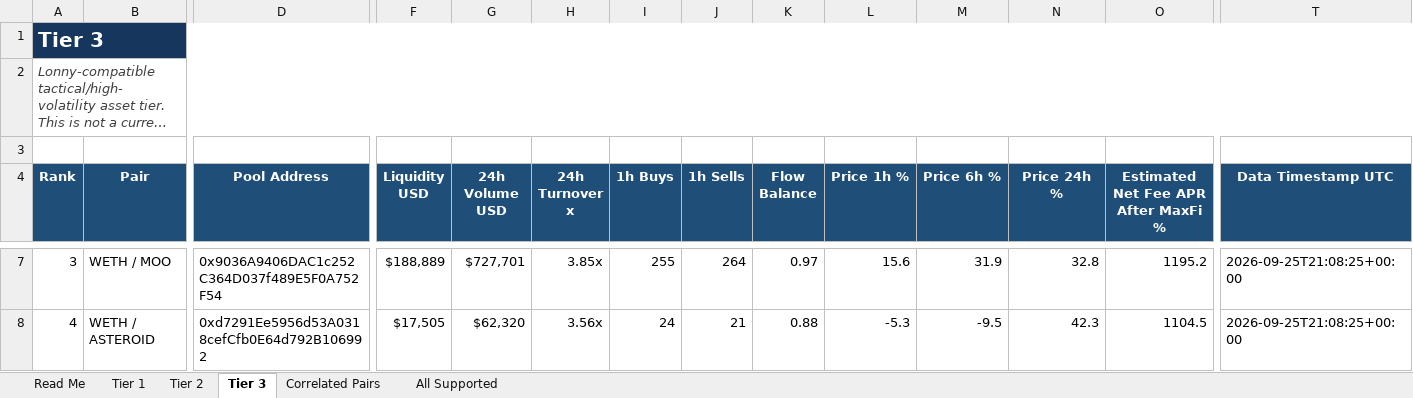
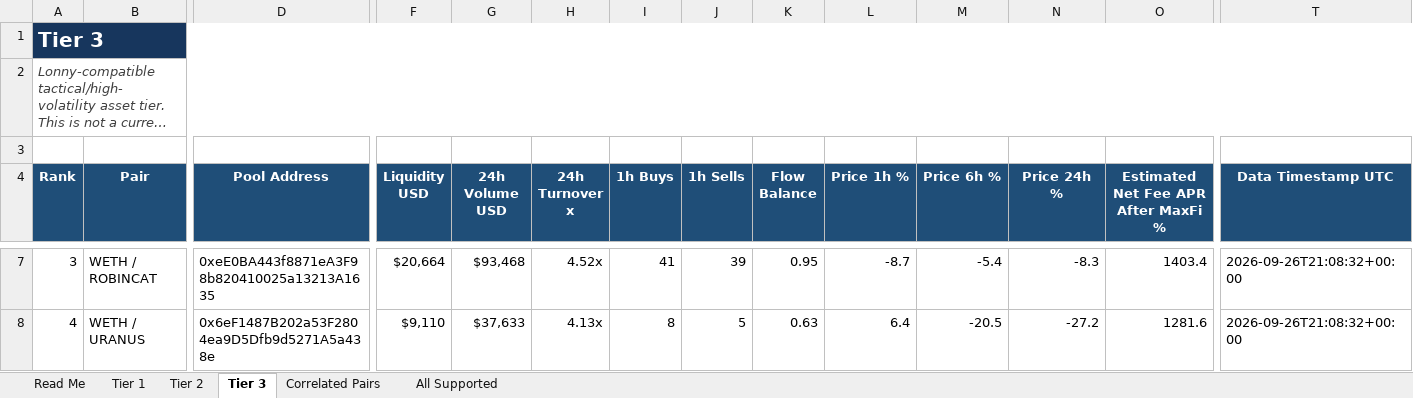
Before and after one commit to rygeneral/lp-pair-rankings, an Excel workbook: LP-Pair-Rankings.xlsx, sheet Tier 3, drawn as a sheet; only a part is shown, gaps mark what is left out; long unchanged cells end in …; values as stored, in another font and other column widths than the file's, no borders; conditional formats and table styles not drawn; the diff covers the shown part only; the diff names each change by its address in the sheet, - before the commit and + after, or states it on an @@ line.

Commit message:
chore: refresh LP pair rankings workbook

```diff
--- a/LP-Pair-Rankings.xlsx (sheet Tier 3)
+++ b/LP-Pair-Rankings.xlsx (sheet Tier 3)
-B7 (Pair): WETH / MOO
+B7 (Pair): WETH / ROBINCAT
-D7 (Pool Address): 0x9036A9406DAC1c252C364D037f489E5F0A752F54
+D7 (Pool Address): 0xeE0BA443f8871eA3F98b820410025a13213A1635
-F7 (Liquidity USD): $188,889
+F7 (Liquidity USD): $20,664
-G7 (24h Volume USD): $727,701
+G7 (24h Volume USD): $93,468
-H7 (24h Turnover x): 3.85x
+H7 (24h Turnover x): 4.52x
-I7 (1h Buys): 255
+I7 (1h Buys): 41
-J7 (1h Sells): 264
+J7 (1h Sells): 39
-K7 (Flow Balance): 0.97
+K7 (Flow Balance): 0.95
-L7 (Price 1h %): 15.6
+L7 (Price 1h %): -8.7
-M7 (Price 6h %): 31.9
+M7 (Price 6h %): -5.4
-N7 (Price 24h %): 32.8
+N7 (Price 24h %): -8.3
-O7: 1195.2
+O7: 1403.4
-T7:T8 (Data Timestamp UTC): 2026-09-25T21:08:25+00:00
+T7:T8 (Data Timestamp UTC): 2026-09-26T21:08:32+00:00
-B8 (Pair): WETH / ASTEROID
+B8 (Pair): WETH / URANUS
-D8 (Pool Address): 0xd7291Ee5956d53A0318cefCfb0E64d792B106992
+D8 (Pool Address): 0x6eF1487B202a53F2804ea9D5Dfb9d5271A5a438e
-F8 (Liquidity USD): $17,505
+F8 (Liquidity USD): $9,110
-G8 (24h Volume USD): $62,320
+G8 (24h Volume USD): $37,633
-H8 (24h Turnover x): 3.56x
+H8 (24h Turnover x): 4.13x
-I8 (1h Buys): 24
+I8 (1h Buys): 8
-J8 (1h Sells): 21
+J8 (1h Sells): 5
-K8 (Flow Balance): 0.88
+K8 (Flow Balance): 0.63
-L8 (Price 1h %): -5.3
+L8 (Price 1h %): 6.4
-M8 (Price 6h %): -9.5
+M8 (Price 6h %): -20.5
-N8 (Price 24h %): 42.3
+N8 (Price 24h %): -27.2
-O8: 1104.5
+O8: 1281.6
```
Also changed, not shown: 27 added rows, 27 removed rows and 695 edited cells elsewhere in this sheet, sheet All Supported, sheet Tier 2, sheet Tier 1, sheet Correlated Pairs, 1 other file.
